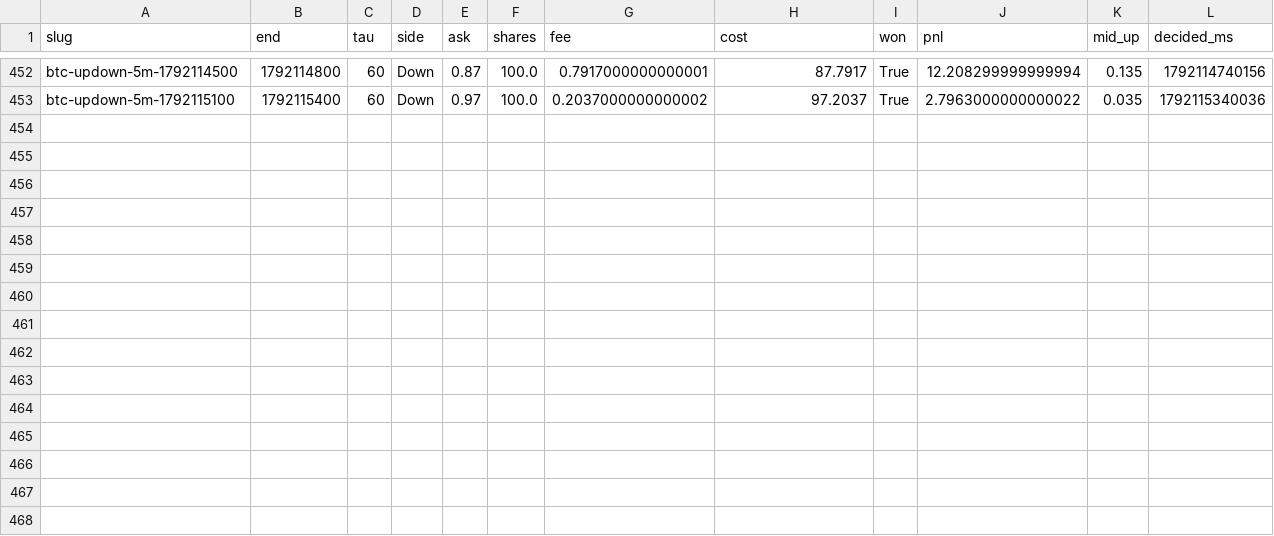
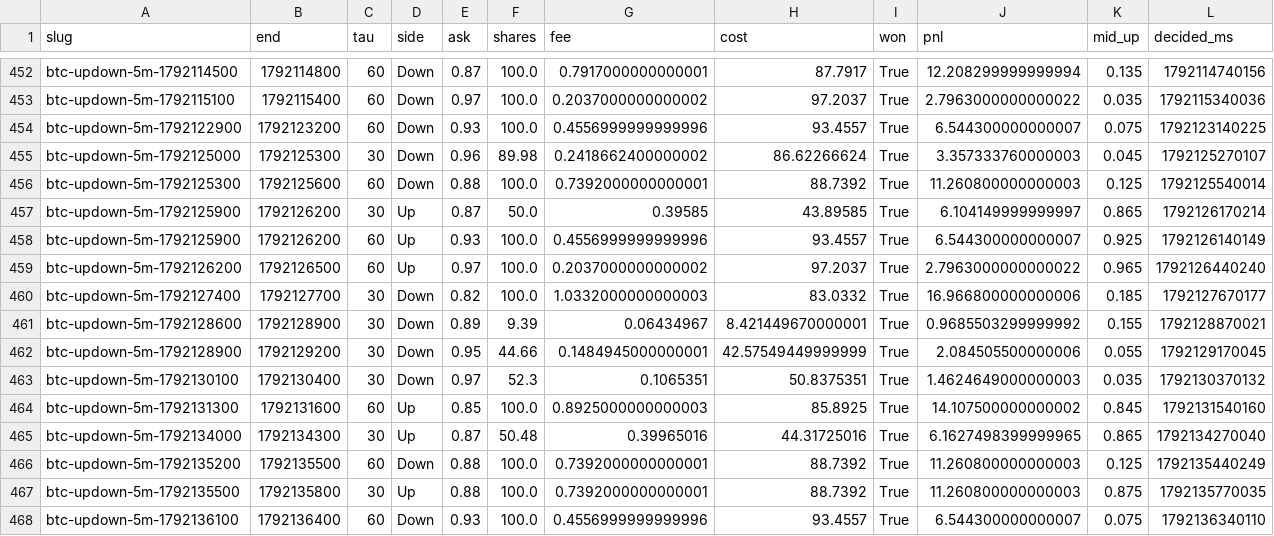
Before and after one commit to samuelyeung-space/whole-web-station-clone, a CSV file: research/polymarket-5m/forward/paper_ledger.csv, drawn as a sheet; only a part is shown, gaps mark what is left out; the diff names each change by its address in the sheet, - before the commit and + after, or states it on an @@ line.

```diff
--- a/research/polymarket-5m/forward/paper_ledger.csv
+++ b/research/polymarket-5m/forward/paper_ledger.csv
+row 454: btc-updown-5m-1792122900 | 1792123200 | 60 | Down | 0.93 | 100.0 | 0.4556999999999996 | 93.4557 | True | 6.544300000000007 | 0.075 | 1792123140225
+row 455: btc-updown-5m-1792125000 | 1792125300 | 30 | Down | 0.96 | 89.98 | 0.2418662400000002 | 86.62266624 | True | 3.357333760000003 | 0.045 | 1792125270107
+row 456: btc-updown-5m-1792125300 | 1792125600 | 60 | Down | 0.88 | 100.0 | 0.7392000000000001 | 88.7392 | True | 11.260800000000003 | 0.125 | 1792125540014
+row 457: btc-updown-5m-1792125900 | 1792126200 | 30 | Up | 0.87 | 50.0 | 0.39585 | 43.89585 | True | 6.104149999999997 | 0.865 | 1792126170214
+row 458: btc-updown-5m-1792125900 | 1792126200 | 60 | Up | 0.93 | 100.0 | 0.4556999999999996 | 93.4557 | True | 6.544300000000007 | 0.925 | 1792126140149
+row 459: btc-updown-5m-1792126200 | 1792126500 | 60 | Up | 0.97 | 100.0 | 0.2037000000000002 | 97.2037 | True | 2.7963000000000022 | 0.965 | 1792126440240
+row 460: btc-updown-5m-1792127400 | 1792127700 | 30 | Down | 0.82 | 100.0 | 1.0332000000000003 | 83.0332 | True | 16.966800000000006 | 0.185 | 1792127670177
+row 461: btc-updown-5m-1792128600 | 1792128900 | 30 | Down | 0.89 | 9.39 | 0.06434967 | 8.421449670000001 | True | 0.9685503299999992 | 0.155 | 1792128870021
+row 462: btc-updown-5m-1792128900 | 1792129200 | 30 | Down | 0.95 | 44.66 | 0.1484945000000001 | 42.57549449999999 | True | 2.084505500000006 | 0.055 | 1792129170045
+row 463: btc-updown-5m-1792130100 | 1792130400 | 30 | Down | 0.97 | 52.3 | 0.1065351 | 50.8375351 | True | 1.4624649000000003 | 0.035 | 1792130370132
+row 464: btc-updown-5m-1792131300 | 1792131600 | 60 | Up | 0.85 | 100.0 | 0.8925000000000003 | 85.8925 | True | 14.107500000000002 | 0.845 | 1792131540160
+row 465: btc-updown-5m-1792134000 | 1792134300 | 30 | Up | 0.87 | 50.48 | 0.39965016 | 44.31725016 | True | 6.1627498399999965 | 0.865 | 1792134270040
+row 466: btc-updown-5m-1792135200 | 1792135500 | 60 | Down | 0.88 | 100.0 | 0.7392000000000001 | 88.7392 | True | 11.260800000000003 | 0.125 | 1792135440249
+row 467: btc-updown-5m-1792135500 | 1792135800 | 30 | Up | 0.88 | 100.0 | 0.7392000000000001 | 88.7392 | True | 11.260800000000003 | 0.875 | 1792135770035
+row 468: btc-updown-5m-1792136100 | 1792136400 | 60 | Down | 0.93 | 100.0 | 0.4556999999999996 | 93.4557 | True | 6.544300000000007 | 0.075 | 1792136340110
```
Also changed, not shown: research/polymarket-5m/forward/theta30.csv, 7 other files.
